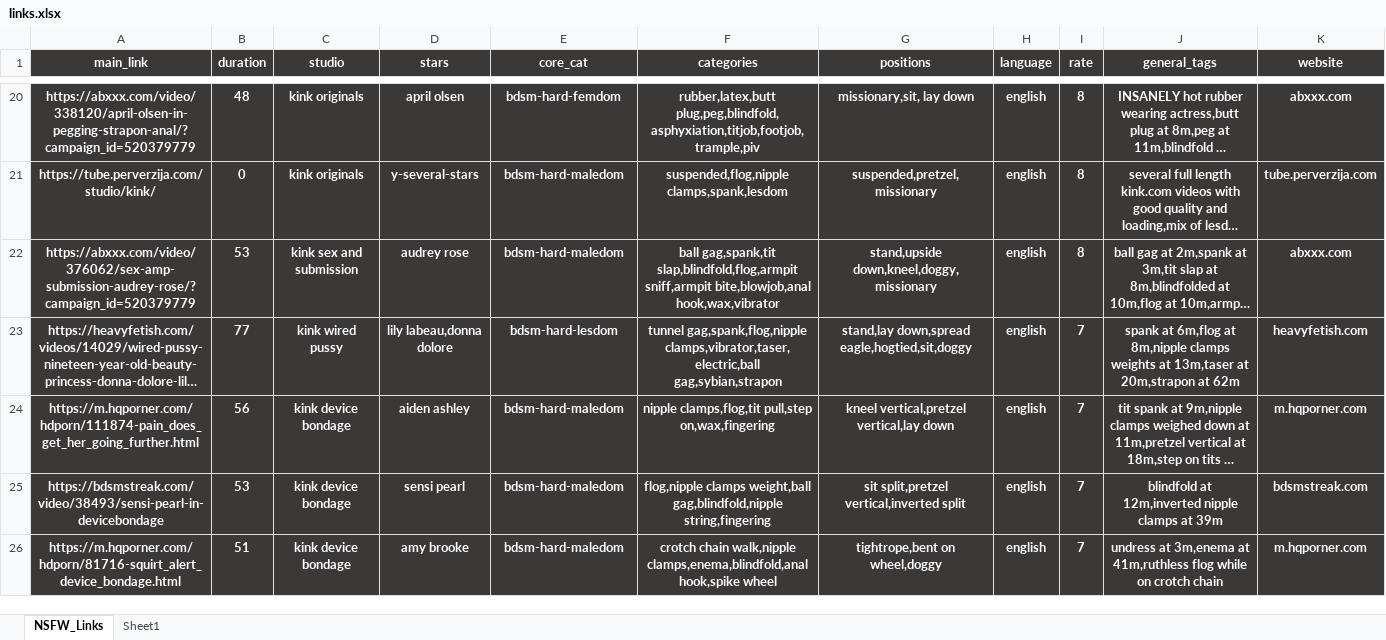
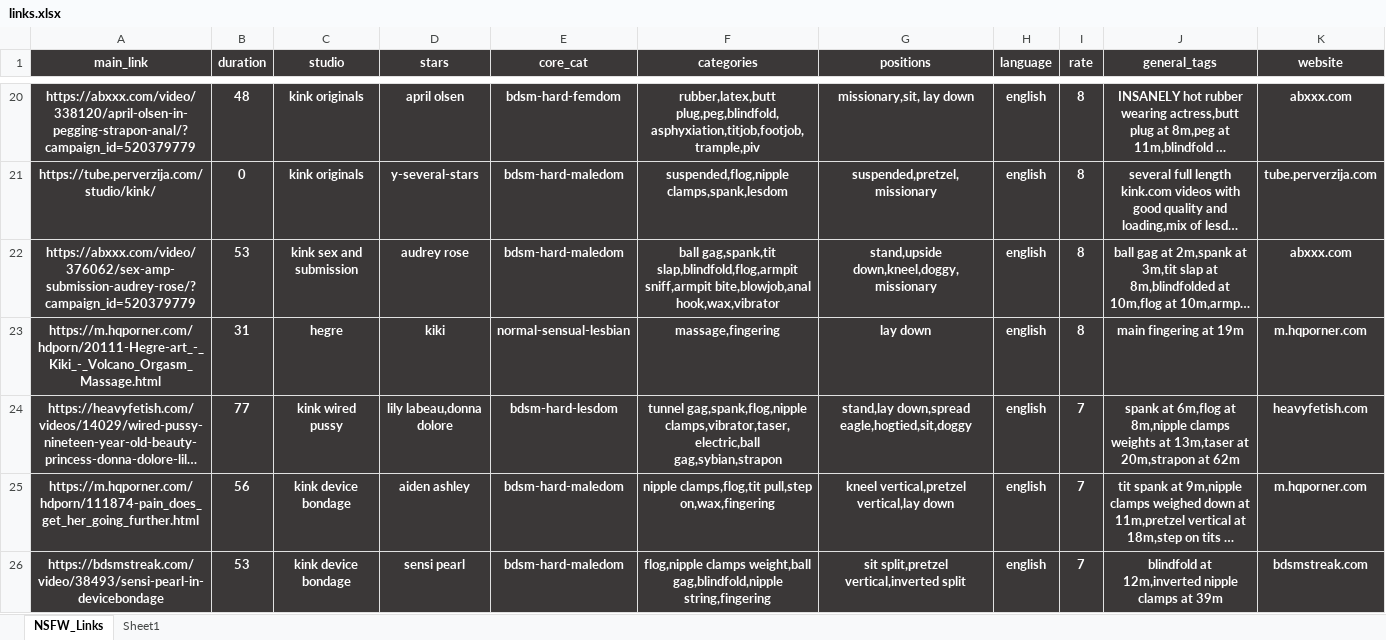
Before and after one commit to winnercoco/linkboardv2, an Excel workbook: data/links.xlsx, sheet NSFW_Links, drawn as a sheet; only a part is shown, gaps mark what is left out; the shorter side is filled out with more unchanged rows; long unchanged cells end in …; values as stored, in another font and other column widths than the file's, no borders; conditional formats not drawn; the diff names each change by its address in the sheet, - before the commit and + after, or states it on an @@ line.

```diff
--- a/data/links.xlsx (sheet NSFW_Links)
+++ b/data/links.xlsx (sheet NSFW_Links)
+row 23: https://m.hqporner.com/hdporn/20111-Hegre-art_-_Kiki_-_Volcano_Orgasm_Massage.html | 31 | hegre | kiki | normal-sensual-lesbian | massage,fingering | lay down | english | 8 | main fingering at 19m | m.hqporner.com
```
Also changed, not shown: data/master_links.xlsx, 1 other file.
